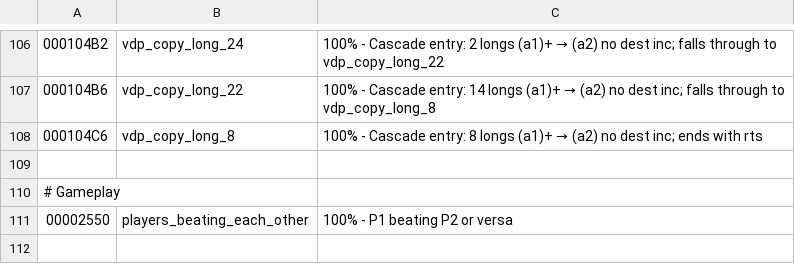
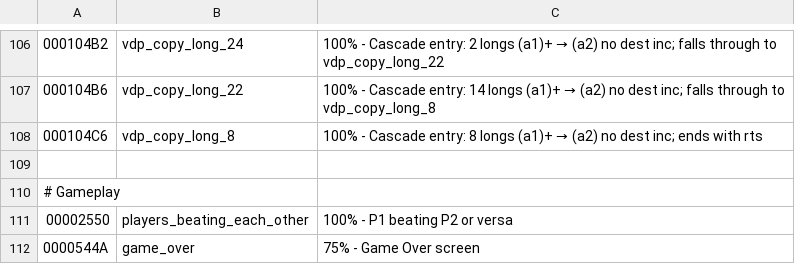
Before and after one commit to RuiNelson/StreetsOfRageRecompilation, a CSV file: code-analysis/labels.csv, drawn as a sheet; only a part is shown, gaps mark what is left out.

Commit message:
Added game over address

```diff
--- a/code-analysis/labels.csv
+++ b/code-analysis/labels.csv
@@ -111 +111,2 @@
 00002550, players_beating_each_other, "100% - P1 beating P2 or versa"
+0000544A, game_over, "75% - Game Over screen"
```
Also changed, not shown: 2 other files.
